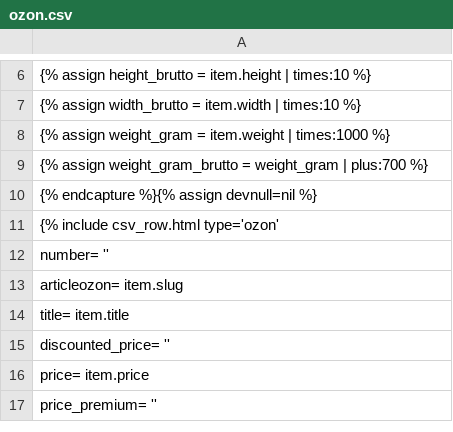
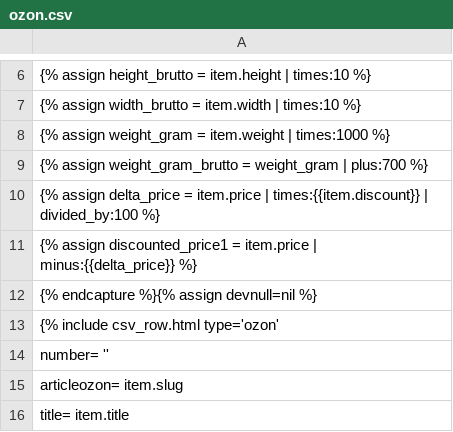
Before and after one commit to Pufeldom/pdgrab, a CSV file: out/ozon.csv, drawn as a sheet; only a part is shown, gaps mark what is left out; the shorter side is filled out with more unchanged rows.

Commit message:
расчет цены со скидкой озон

```diff
--- a/out/ozon.csv
+++ b/out/ozon.csv
@@ -9,2 +9,4 @@
     {% assign weight_gram_brutto = weight_gram | plus:700 %}
+    {% assign delta_price = item.price | times:{{item.discount}} | divided_by:100 %}
+    {% assign discounted_price1 = item.price | minus:{{delta_price}} %}
 {% endcapture %}{% assign devnull=nil %}
```
